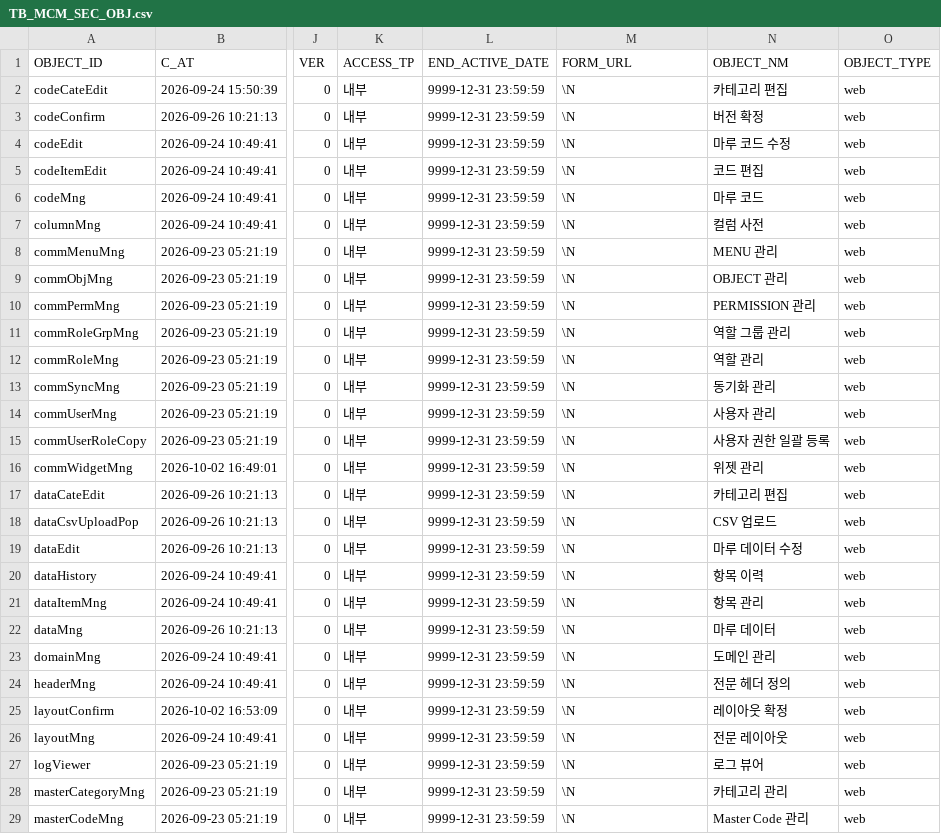
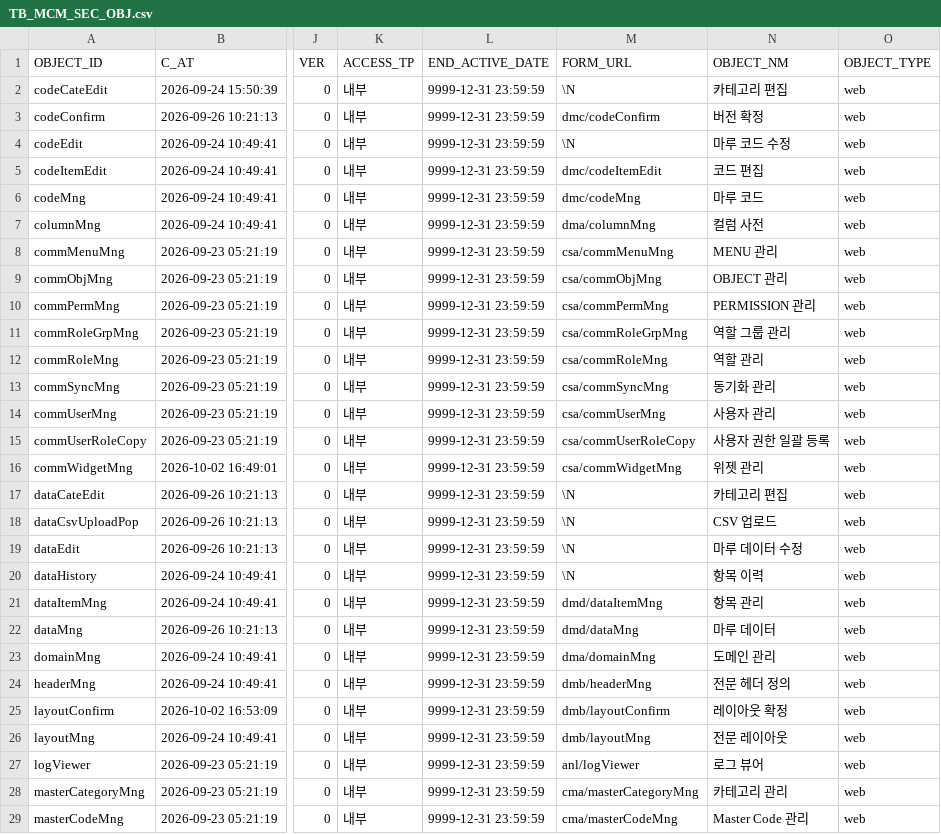
Before and after one commit to jongik-sv/dmes-standard, a CSV file: db-snapshot/MCMAPUSER/TB_MCM_SEC_OBJ.csv, drawn as a sheet; only a part is shown, gaps mark what is left out; the diff covers the shown part only; the diff names each change by its address in the sheet, - before the commit and + after, or states it on an @@ line.

```diff
--- a/db-snapshot/MCMAPUSER/TB_MCM_SEC_OBJ.csv
+++ b/db-snapshot/MCMAPUSER/TB_MCM_SEC_OBJ.csv
-M3 (FORM_URL): \N
+M3 (FORM_URL): dmc/codeConfirm
-M5 (FORM_URL): \N
+M5 (FORM_URL): dmc/codeItemEdit
-M6 (FORM_URL): \N
+M6 (FORM_URL): dmc/codeMng
-M7 (FORM_URL): \N
+M7 (FORM_URL): dma/columnMng
-M8 (FORM_URL): \N
+M8 (FORM_URL): csa/commMenuMng
-M9 (FORM_URL): \N
+M9 (FORM_URL): csa/commObjMng
-M10 (FORM_URL): \N
+M10 (FORM_URL): csa/commPermMng
-M11 (FORM_URL): \N
+M11 (FORM_URL): csa/commRoleGrpMng
-M12 (FORM_URL): \N
+M12 (FORM_URL): csa/commRoleMng
-M13 (FORM_URL): \N
+M13 (FORM_URL): csa/commSyncMng
-M14 (FORM_URL): \N
+M14 (FORM_URL): csa/commUserMng
-M15 (FORM_URL): \N
+M15 (FORM_URL): csa/commUserRoleCopy
-M16 (FORM_URL): \N
+M16 (FORM_URL): csa/commWidgetMng
-M21 (FORM_URL): \N
+M21 (FORM_URL): dmd/dataItemMng
-M22 (FORM_URL): \N
+M22 (FORM_URL): dmd/dataMng
-M23 (FORM_URL): \N
+M23 (FORM_URL): dma/domainMng
-M24 (FORM_URL): \N
+M24 (FORM_URL): dmb/headerMng
-M25 (FORM_URL): \N
+M25 (FORM_URL): dmb/layoutConfirm
-M26 (FORM_URL): \N
+M26 (FORM_URL): dmb/layoutMng
-M27 (FORM_URL): \N
+M27 (FORM_URL): anl/logViewer
-M28 (FORM_URL): \N
+M28 (FORM_URL): cma/masterCategoryMng
-M29 (FORM_URL): \N
+M29 (FORM_URL): cma/masterCodeMng
```
Also changed, not shown: 23 edited cells elsewhere in this file, db-snapshot/MCMAPUSER/TB_MCM_SEC_MENU_FLD.csv, 1 other file.
